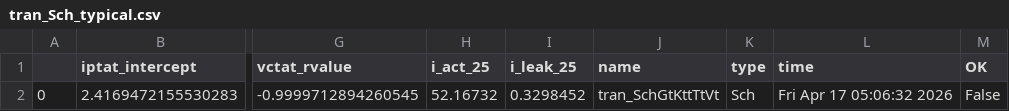
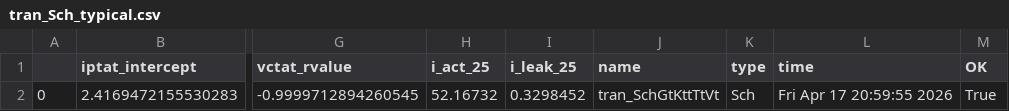
Before and after one commit to analogicus/lelo_gr02_sky130a, a CSV file: sim/BANDGAP/results/tran_Sch_typical.csv, drawn as a sheet; only a part is shown, gaps mark what is left out; the diff names each change by its address in the sheet, - before the commit and + after, or states it on an @@ line.

Commit message:
Added results to schematics, made CELL=LELO_GR02 in Makefile, fixed README.md and made simulation show plots

```diff
--- a/sim/BANDGAP/results/tran_Sch_typical.csv
+++ b/sim/BANDGAP/results/tran_Sch_typical.csv
-L2 (time): Fri Apr 17 05:06:32 2026
+L2 (time): Fri Apr 17 20:59:55 2026
-M2 (OK): False
+M2 (OK): True
```
Also changed, not shown: 11 other files.
